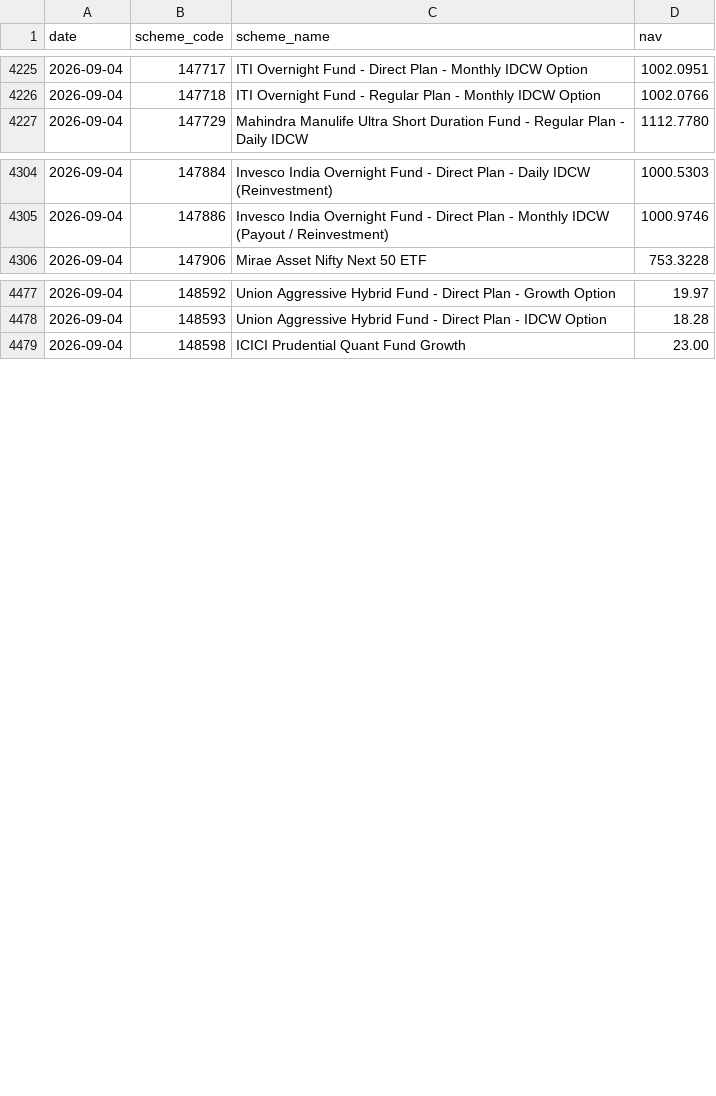
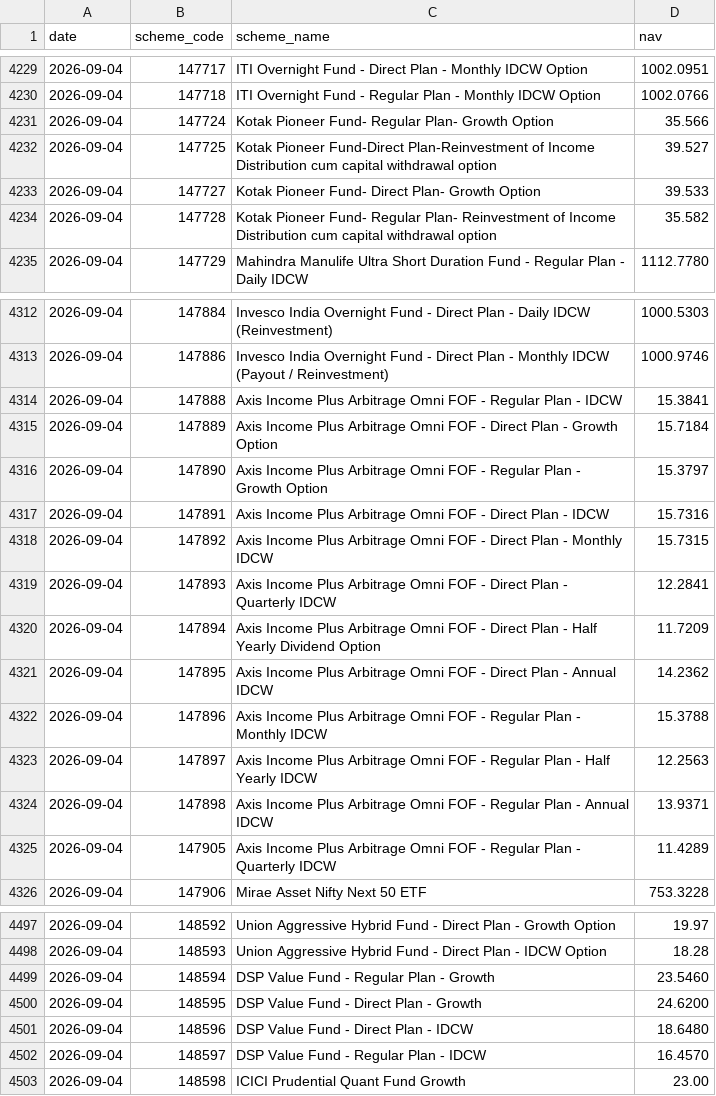
Before and after one commit to shahroz-a/mutual-fund-historical-data, a CSV file: data/Year/2026/09/04.csv, drawn as a sheet; only a part is shown, gaps mark what is left out; the diff covers the shown part only.

Commit message:
Publish daily dataset metadata

```diff
--- a/data/Year/2026/09/04.csv
+++ b/data/Year/2026/09/04.csv
@@ -4226,2 +4230,6 @@ date,scheme_code,scheme_name,nav
 2026-09-04,147718,ITI Overnight Fund - Regular Plan - Monthly IDCW Option,1002.0766
+2026-09-04,147724,Kotak Pioneer Fund- Regular Plan- Growth Option,35.566
+2026-09-04,147725,Kotak Pioneer Fund-Direct Plan-Reinvestment of Income Distribution cum capital withdrawal option,39.527
+2026-09-04,147727,Kotak Pioneer Fund- Direct Plan- Growth Option,39.533
+2026-09-04,147728,Kotak Pioneer Fund- Regular Plan- Reinvestment of Income Distribution cum capital withdrawal option,35.582
 2026-09-04,147729,Mahindra Manulife Ultra Short Duration Fund - Regular Plan - Daily IDCW,1112.7780
@@ -4305,2 +4313,14 @@ date,scheme_code,scheme_name,nav
 2026-09-04,147886,Invesco India Overnight Fund - Direct Plan - Monthly IDCW (Payout / Reinvestment),1000.9746
+2026-09-04,147888,Axis Income Plus Arbitrage Omni FOF - Regular Plan - IDCW,15.3841
+2026-09-04,147889,Axis Income Plus Arbitrage Omni FOF - Direct Plan - Growth Option,15.7184
+2026-09-04,147890,Axis Income Plus Arbitrage Omni FOF - Regular Plan - Growth Option,15.3797
+2026-09-04,147891,Axis Income Plus Arbitrage Omni FOF - Direct Plan - IDCW,15.7316
+2026-09-04,147892,Axis Income Plus Arbitrage Omni FOF - Direct Plan - Monthly IDCW,15.7315
+2026-09-04,147893,Axis Income Plus Arbitrage Omni FOF - Direct Plan - Quarterly IDCW,12.2841
+2026-09-04,147894,Axis Income Plus Arbitrage Omni FOF - Direct Plan - Half Yearly Dividend Option,11.7209
+2026-09-04,147895,Axis Income Plus Arbitrage Omni FOF - Direct Plan - Annual IDCW,14.2362
+2026-09-04,147896,Axis Income Plus Arbitrage Omni FOF - Regular Plan - Monthly IDCW,15.3788
+2026-09-04,147897,Axis Income Plus Arbitrage Omni FOF - Regular Plan - Half Yearly IDCW,12.2563
+2026-09-04,147898,Axis Income Plus Arbitrage Omni FOF - Regular Plan - Annual IDCW,13.9371
+2026-09-04,147905,Axis Income Plus Arbitrage Omni FOF - Regular Plan - Quarterly IDCW,11.4289
 2026-09-04,147906,Mirae Asset Nifty Next 50 ETF,753.3228
@@ -4478,2 +4498,6 @@ date,scheme_code,scheme_name,nav
 2026-09-04,148593,Union Aggressive Hybrid Fund - Direct Plan - IDCW Option,18.28
+2026-09-04,148594,DSP Value Fund - Regular Plan - Growth,23.5460
+2026-09-04,148595,DSP Value Fund - Direct Plan - Growth,24.6200
+2026-09-04,148596,DSP Value Fund - Direct Plan - IDCW,18.6480
+2026-09-04,148597,DSP Value Fund - Regular Plan - IDCW,16.4570
 2026-09-04,148598,ICICI Prudential Quant Fund Growth,23.00
```
Also changed, not shown: 22 added rows elsewhere in this file, 7 other files.
